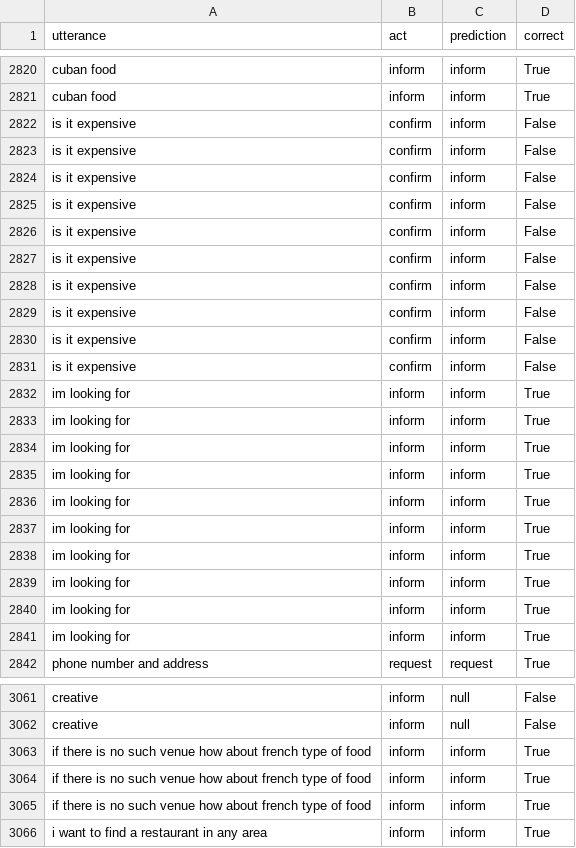
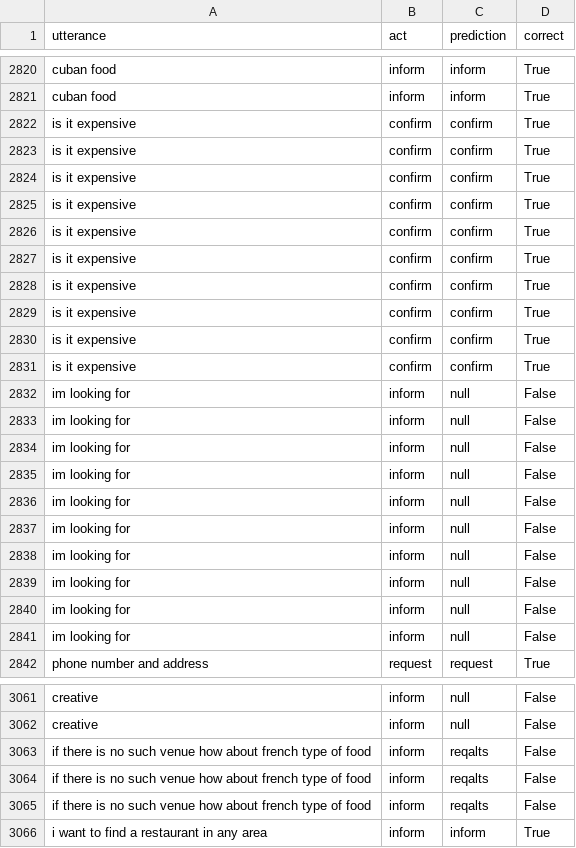
Before and after one commit to neburcraft/MAIR1a-F3, a CSV file: experiments/clean_embedded_mlp/predictions.csv, drawn as a sheet; only a part is shown, gaps mark what is left out; the diff covers the shown part only.

```diff
--- a/experiments/clean_embedded_mlp/predictions.csv
+++ b/experiments/clean_embedded_mlp/predictions.csv
@@ -2821,22 +2821,22 @@ cuban food,inform,inform,True
 cuban food,inform,inform,True
-is it expensive,confirm,inform,False
-is it expensive,confirm,inform,False
-is it expensive,confirm,inform,False
-is it expensive,confirm,inform,False
-is it expensive,confirm,inform,False
-is it expensive,confirm,inform,False
-is it expensive,confirm,inform,False
-is it expensive,confirm,inform,False
-is it expensive,confirm,inform,False
-is it expensive,confirm,inform,False
-im looking for,inform,inform,True
-im looking for,inform,inform,True
-im looking for,inform,inform,True
-im looking for,inform,inform,True
-im looking for,inform,inform,True
-im looking for,inform,inform,True
-im looking for,inform,inform,True
-im looking for,inform,inform,True
-im looking for,inform,inform,True
-im looking for,inform,inform,True
+is it expensive,confirm,confirm,True
+is it expensive,confirm,confirm,True
+is it expensive,confirm,confirm,True
+is it expensive,confirm,confirm,True
+is it expensive,confirm,confirm,True
+is it expensive,confirm,confirm,True
+is it expensive,confirm,confirm,True
+is it expensive,confirm,confirm,True
+is it expensive,confirm,confirm,True
+is it expensive,confirm,confirm,True
+im looking for,inform,null,False
+im looking for,inform,null,False
+im looking for,inform,null,False
+im looking for,inform,null,False
+im looking for,inform,null,False
+im looking for,inform,null,False
+im looking for,inform,null,False
+im looking for,inform,null,False
+im looking for,inform,null,False
+im looking for,inform,null,False
 phone number and address,request,request,True
@@ -3062,5 +3062,5 @@ creative,inform,null,False
 creative,inform,null,False
-if there is no such venue how about french type of food,inform,inform,True
-if there is no such venue how about french type of food,inform,inform,True
-if there is no such venue how about french type of food,inform,inform,True
+if there is no such venue how about french type of food,inform,reqalts,False
+if there is no such venue how about french type of food,inform,reqalts,False
+if there is no such venue how about french type of food,inform,reqalts,False
 i want to find a restaurant in any area,inform,inform,True
```
Also changed, not shown: 114 edited cells elsewhere in this file, experiments/clean_embedded_mlp/classification_report.csv, experiments/clean_embedded_mlp/errors.csv, 35 other files.
